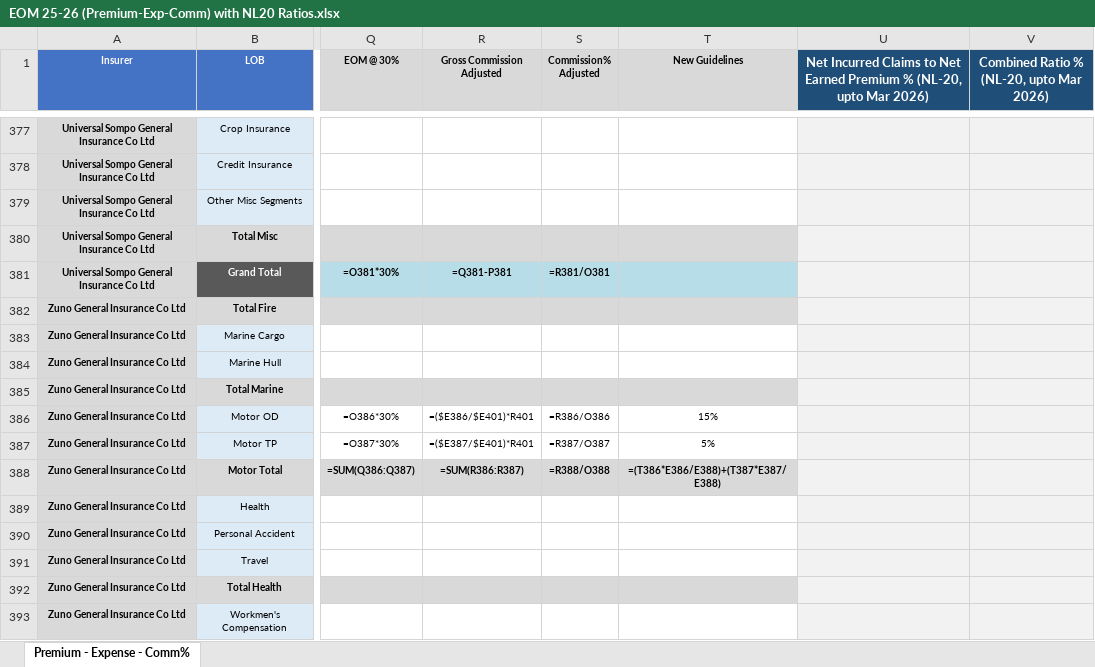
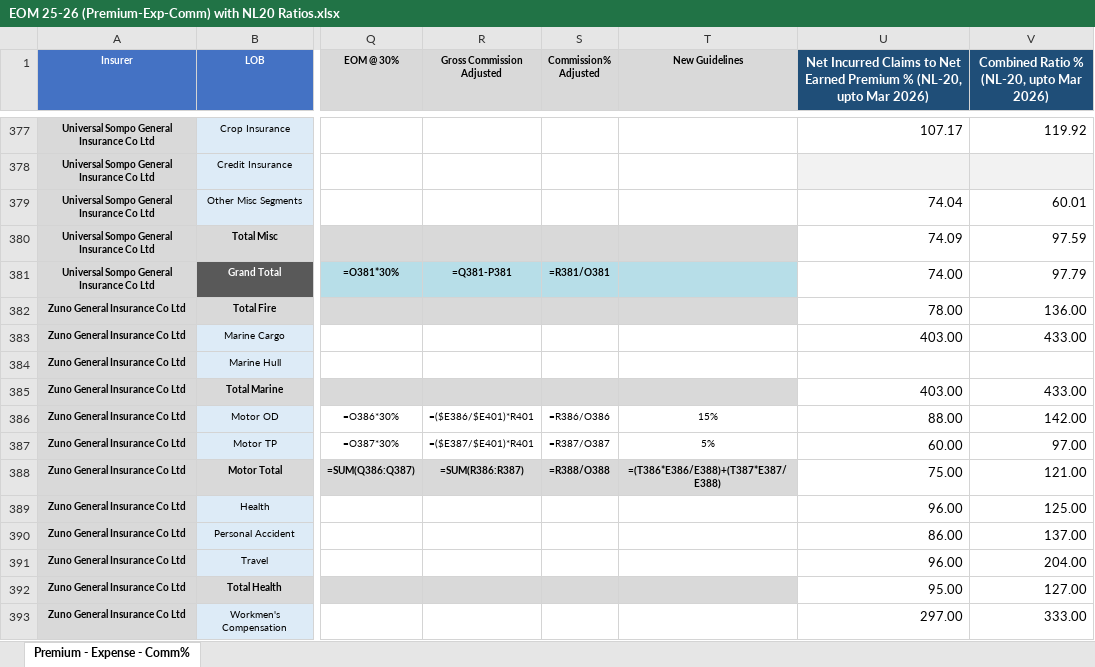
Before and after one commit to shivanshusharma-hub/NL_20, an Excel workbook: EOM 25-26 (Premium-Exp-Comm) with NL20 Ratios.xlsx, sheet Premium - Expense - Comm%, drawn as a sheet; only a part is shown, gaps mark what is left out; values as stored, in another font and other column widths than the file's, no borders; formulas without a stored value are shown as written; the diff covers the shown part only; the diff names each change by its address in the sheet, - before the commit and + after, or states it on an @@ line.

```diff
--- a/EOM 25-26 (Premium-Exp-Comm) with NL20 Ratios.xlsx (sheet Premium - Expense - Comm%)
+++ b/EOM 25-26 (Premium-Exp-Comm) with NL20 Ratios.xlsx (sheet Premium - Expense - Comm%)
-U377:V377 fill: #F2F2F2
+U377:V377 fill: none
-U377: (empty)
+U377: 107.17
-V377: (empty)
+V377: 119.92
-U379: (empty)
+U379: 74.04
-U379:V393 fill: #F2F2F2
+U379:V393 fill: none
-V379: (empty)
+V379: 60.01
-U380: (empty)
+U380: 74.09
-V380: (empty)
+V380: 97.59
-U381: (empty)
+U381: 74.00
-V381: (empty)
+V381: 97.79
-U382: (empty)
+U382: 78.00
-V382: (empty)
+V382: 136.00
-U383: (empty)
+U383: 403.00
-V383: (empty)
+V383: 433.00
-U385: (empty)
+U385: 403.00
-V385: (empty)
+V385: 433.00
-U386: (empty)
+U386: 88.00
-V386: (empty)
+V386: 142.00
-U387: (empty)
+U387: 60.00
-V387: (empty)
+V387: 97.00
-U388: (empty)
+U388: 75.00
-V388: (empty)
+V388: 121.00
-U389: (empty)
+U389: 96.00
-V389: (empty)
+V389: 125.00
-U390: (empty)
+U390: 86.00
-V390: (empty)
+V390: 137.00
-U391: (empty)
+U391: 96.00
-V391: (empty)
+V391: 204.00
-U392: (empty)
+U392: 95.00
-V392: (empty)
+V392: 127.00
-U393: (empty)
+U393: 297.00
-V393: (empty)
+V393: 333.00
```
Also changed, not shown: 188 edited cells and cell formats elsewhere in this sheet, NL20_Segmentwise_Ratios_FY2526_Q4.xlsx, 3 other files.
